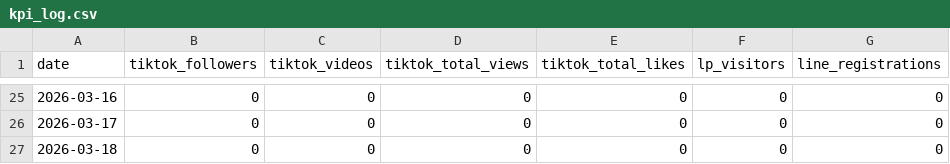
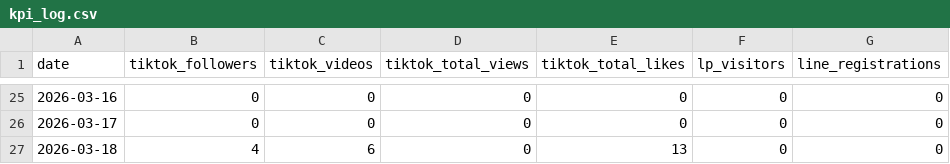
Before and after one commit to haruhi-medical/robby-the-match, a CSV file: data/kpi_log.csv, drawn as a sheet; only a part is shown, gaps mark what is left out.

```diff
--- a/data/kpi_log.csv
+++ b/data/kpi_log.csv
@@ -26,2 +26,2 @@ date,tiktok_followers,tiktok_videos,tiktok_total_views,tiktok_total_likes,lp_vis
 2026-03-17,0,0,0,0,0,0
-2026-03-18,0,0,0,0,0,0
+2026-03-18,4,6,0,13,0,0
```
Also changed, not shown: 12 other files.
